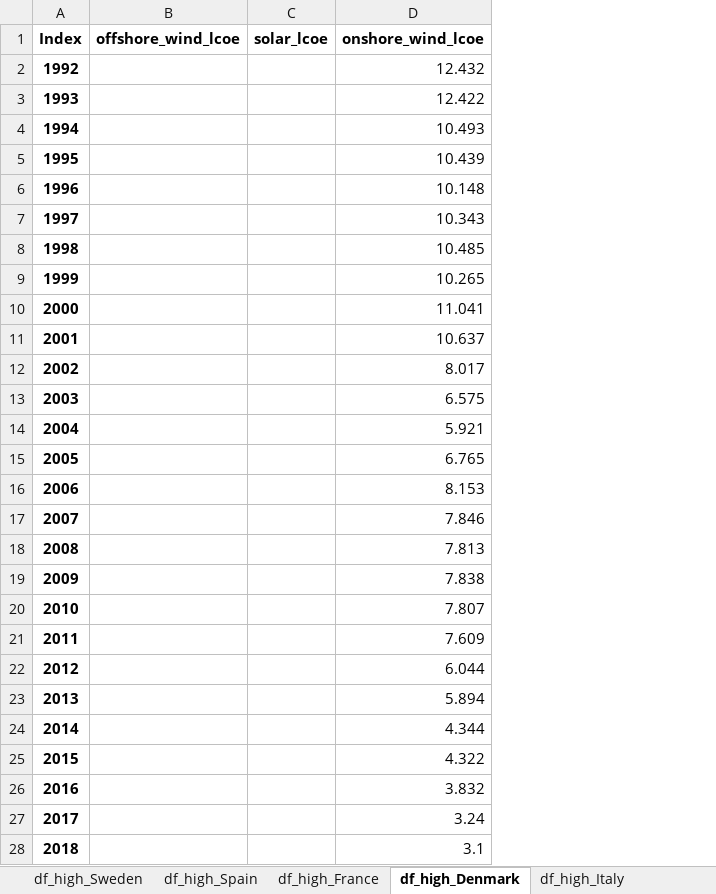
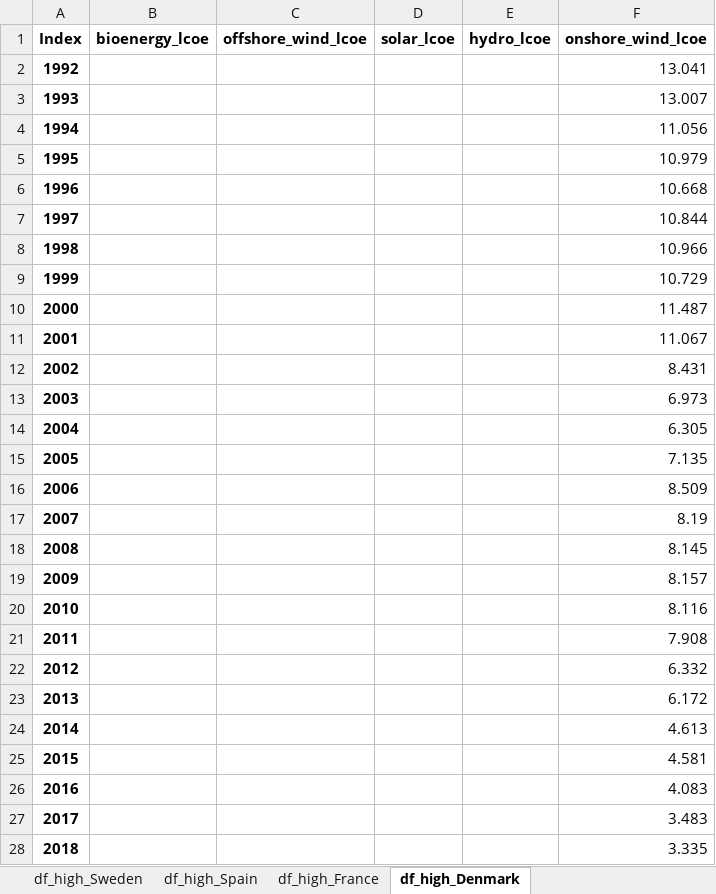
Before and after one commit to MTZun97/master-thesis-public, an Excel workbook: src/data/lcoh_data.xlsx, sheet df_high_Denmark, drawn as a sheet; only a part is shown; values as stored, in another font and other column widths than the file's, no borders; addresses are those after the commit; the diff covers the shown part only; the diff names each change by its address in the sheet, - before the commit and + after, or states it on an @@ line.

```diff
--- a/src/data/lcoh_data.xlsx (sheet df_high_Denmark)
+++ b/src/data/lcoh_data.xlsx (sheet df_high_Denmark)
-sheet tab: df_high_Italy
+column B (bioenergy_lcoe), empty
+column E (hydro_lcoe), empty
-F2 (onshore_wind_lcoe): 12.432
+F2 (onshore_wind_lcoe): 13.041
-F3 (onshore_wind_lcoe): 12.422
+F3 (onshore_wind_lcoe): 13.007
-F4 (onshore_wind_lcoe): 10.493
+F4 (onshore_wind_lcoe): 11.056
-F5 (onshore_wind_lcoe): 10.439
+F5 (onshore_wind_lcoe): 10.979
-F6 (onshore_wind_lcoe): 10.148
+F6 (onshore_wind_lcoe): 10.668
-F7 (onshore_wind_lcoe): 10.343
+F7 (onshore_wind_lcoe): 10.844
-F8 (onshore_wind_lcoe): 10.485
+F8 (onshore_wind_lcoe): 10.966
-F9 (onshore_wind_lcoe): 10.265
+F9 (onshore_wind_lcoe): 10.729
-F10 (onshore_wind_lcoe): 11.041
+F10 (onshore_wind_lcoe): 11.487
-F11 (onshore_wind_lcoe): 10.637
+F11 (onshore_wind_lcoe): 11.067
-F12 (onshore_wind_lcoe): 8.017
+F12 (onshore_wind_lcoe): 8.431
-F13 (onshore_wind_lcoe): 6.575
+F13 (onshore_wind_lcoe): 6.973
-F14 (onshore_wind_lcoe): 5.921
+F14 (onshore_wind_lcoe): 6.305
-F15 (onshore_wind_lcoe): 6.765
+F15 (onshore_wind_lcoe): 7.135
-F16 (onshore_wind_lcoe): 8.153
+F16 (onshore_wind_lcoe): 8.509
-F17 (onshore_wind_lcoe): 7.846
+F17 (onshore_wind_lcoe): 8.19
-F18 (onshore_wind_lcoe): 7.813
+F18 (onshore_wind_lcoe): 8.145
-F19 (onshore_wind_lcoe): 7.838
+F19 (onshore_wind_lcoe): 8.157
-F20 (onshore_wind_lcoe): 7.807
+F20 (onshore_wind_lcoe): 8.116
-F21 (onshore_wind_lcoe): 7.609
+F21 (onshore_wind_lcoe): 7.908
-F22 (onshore_wind_lcoe): 6.044
+F22 (onshore_wind_lcoe): 6.332
-F23 (onshore_wind_lcoe): 5.894
+F23 (onshore_wind_lcoe): 6.172
-F24 (onshore_wind_lcoe): 4.344
+F24 (onshore_wind_lcoe): 4.613
-F25 (onshore_wind_lcoe): 4.322
+F25 (onshore_wind_lcoe): 4.581
-F26 (onshore_wind_lcoe): 3.832
+F26 (onshore_wind_lcoe): 4.083
-F27 (onshore_wind_lcoe): 3.24
+F27 (onshore_wind_lcoe): 3.483
-F28 (onshore_wind_lcoe): 3.1
+F28 (onshore_wind_lcoe): 3.335
```
Also changed, not shown: 32 edited cells elsewhere in this sheet, sheet df_high_China, sheet df_high_Spain, sheet df_low_Spain, sheet df_low_United Kingdom, sheet df_low_China, sheet df_high_United States, 17 more sheets, other sheet tabs, 2 other files.
